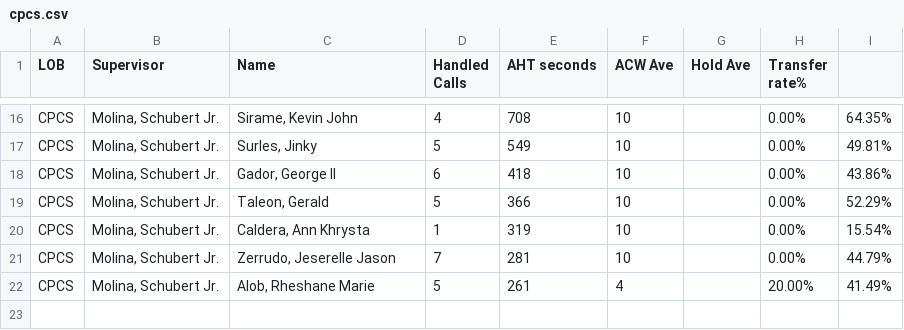
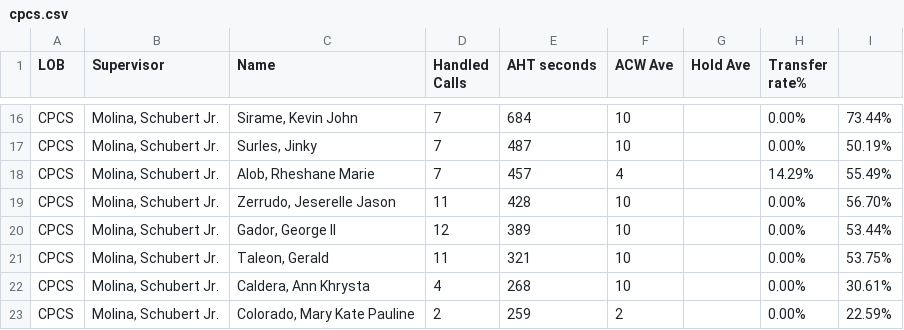
Before and after one commit to mosaicphl/CPCSAHTinterval, a CSV file: cpcs.csv, drawn as a sheet; only a part is shown, gaps mark what is left out; removed rows and columns are numbered as before the commit, all else as after; the diff covers the shown part only; the diff names each change by its address in the sheet, - before the commit and + after, or states it on an @@ line.

```diff
--- a/cpcs.csv
+++ b/cpcs.csv
-D16 (Handled Calls): 4
+D16 (Handled Calls): 7
-E16 (AHT seconds): 708
+E16 (AHT seconds): 684
-I16: 64.35%
+I16: 73.44%
-D17 (Handled Calls): 5
+D17 (Handled Calls): 7
-E17 (AHT seconds): 549
+E17 (AHT seconds): 487
-I17: 49.81%
+I17: 50.19%
+row 18: CPCS | Molina, Schubert Jr. | Alob, Rheshane Marie | 7 | 457 | 4 |  | 14.29% | 55.49%
+row 19: CPCS | Molina, Schubert Jr. | Zerrudo, Jeserelle Jason | 11 | 428 | 10 |  | 0.00% | 56.70%
-D20 (Handled Calls): 6
+D20 (Handled Calls): 12
-E20 (AHT seconds): 418
+E20 (AHT seconds): 389
-I20: 43.86%
+I20: 53.44%
-D21 (Handled Calls): 5
+D21 (Handled Calls): 11
-E21 (AHT seconds): 366
+E21 (AHT seconds): 321
-I21: 52.29%
+I21: 53.75%
-D22 (Handled Calls): 1
+D22 (Handled Calls): 4
-E22 (AHT seconds): 319
+E22 (AHT seconds): 268
-I22: 15.54%
+I22: 30.61%
-row 21: CPCS | Molina, Schubert Jr. | Zerrudo, Jeserelle Jason | 7 | 281 | 10 |  | 0.00% | 44.79%
-row 22: CPCS | Molina, Schubert Jr. | Alob, Rheshane Marie | 5 | 261 | 4 |  | 20.00% | 41.49%
+row 23: CPCS | Molina, Schubert Jr. | Colorado, Mary Kate Pauline | 2 | 259 | 2 |  | 0.00% | 22.59%
```
Also changed, not shown: 4 added rows, 4 removed rows and 26 edited cells elsewhere in this file, cpcsAHT.csv.
